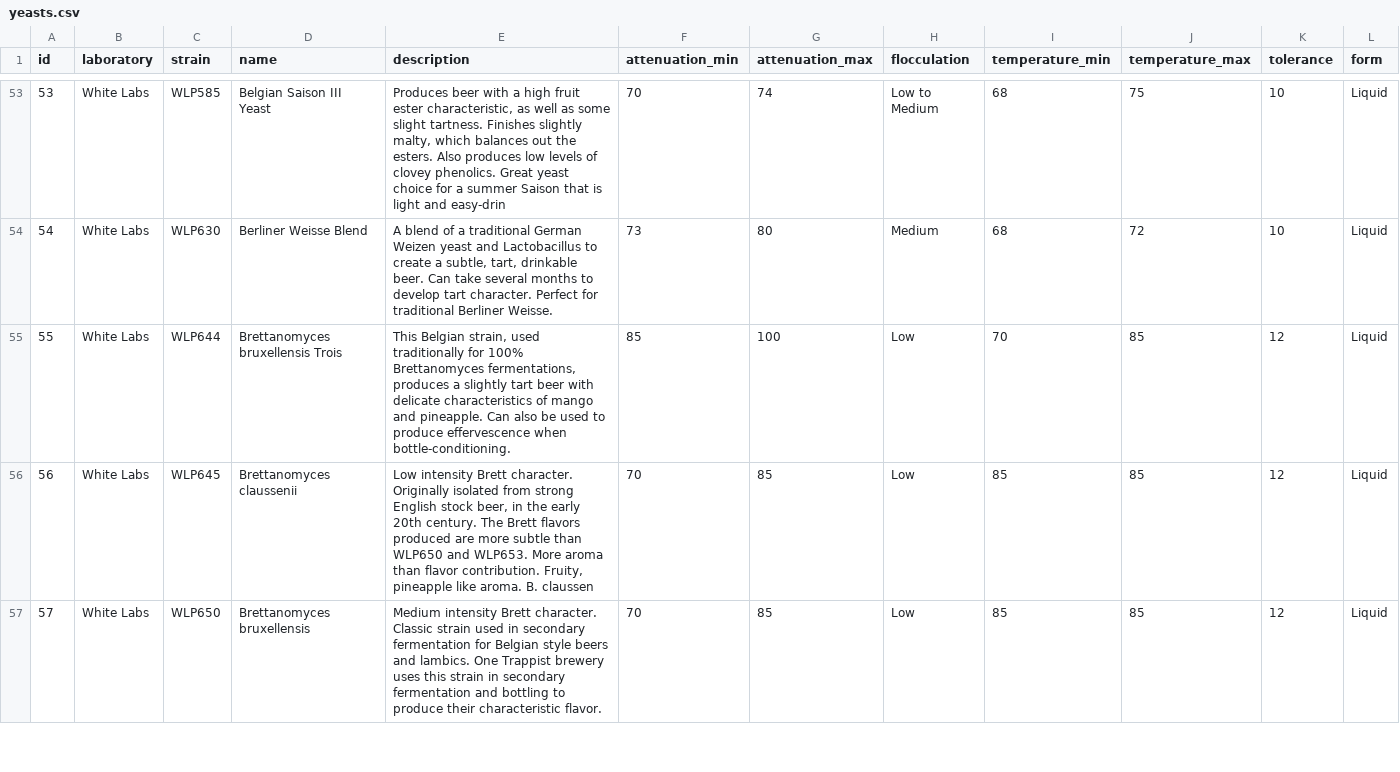
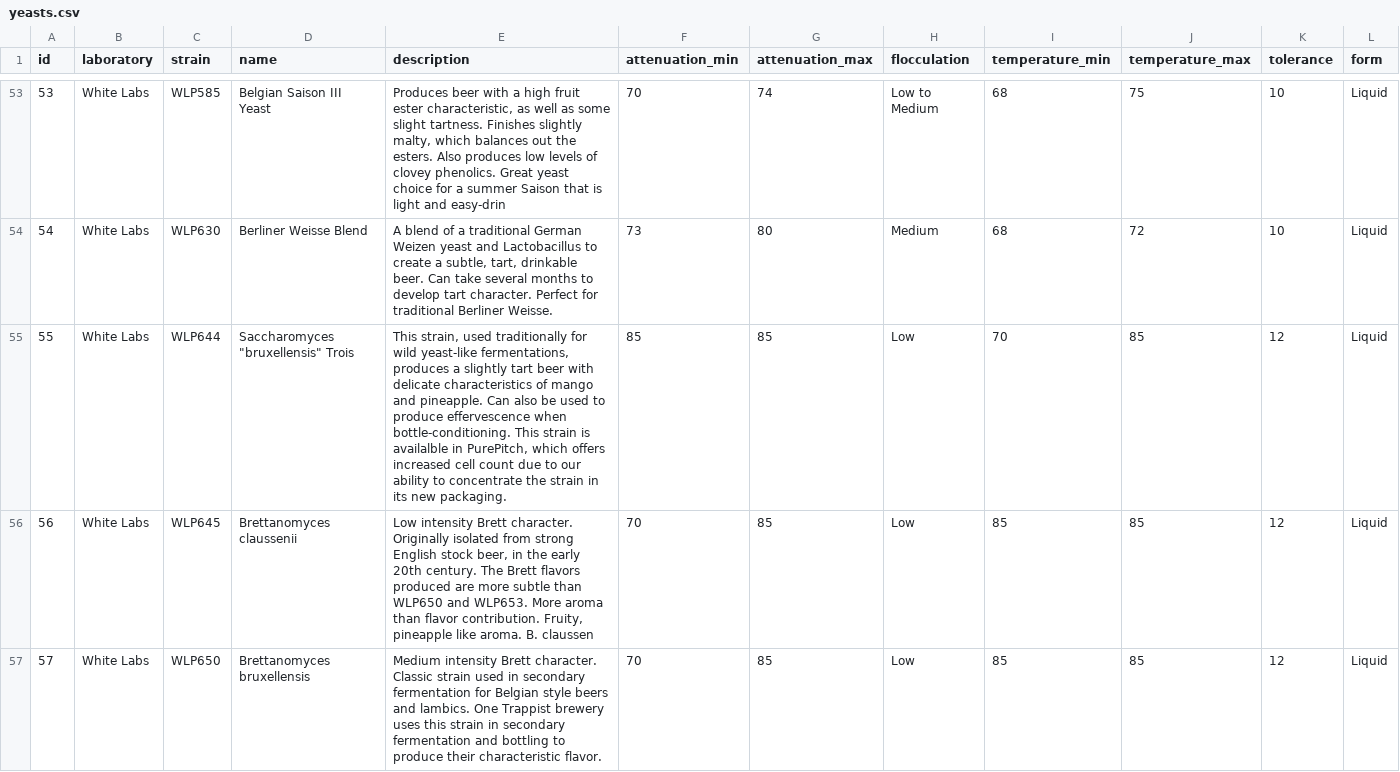
Before and after one commit to brewerwall/yeasts, a CSV file: formats/yeasts.csv, drawn as a sheet; only a part is shown, gaps mark what is left out.

```diff
--- a/formats/yeasts.csv
+++ b/formats/yeasts.csv
@@ -54,3 +54,3 @@ id,laboratory,strain,name,description,attenuation_min,attenuation_max,flocculati
 54,"White Labs",WLP630,"Berliner Weisse Blend","A blend of a traditional German Weizen yeast and Lactobacillus to create a subtle, tart, drinkable beer. Can take several months to develop tart character. Perfect for traditional Berliner Weisse.",73,80,Medium,68,72,10,Liquid
-55,"White Labs",WLP644,"Brettanomyces bruxellensis Trois","This Belgian strain, used traditionally for 100% Brettanomyces fermentations, produces a slightly tart beer with delicate characteristics of mango and pineapple. Can also be used to produce effervescence when bottle-conditioning.",85,100,Low,70,85,12,Liquid
+55,"White Labs",WLP644,"Saccharomyces ""bruxellensis"" Trois","This strain, used traditionally for wild yeast-like fermentations, produces a slightly tart beer with delicate characteristics of mango and pineapple. Can also be used to produce effervescence when bottle-conditioning. This strain is availalble in PurePitch, which offers increased cell count due to our ability to concentrate the strain in its new packaging.",85,85,Low,70,85,12,Liquid
 56,"White Labs",WLP645,"Brettanomyces claussenii","Low intensity Brett character. Originally isolated from strong English stock beer, in the early 20th century. The Brett flavors produced are more subtle than WLP650 and WLP653. More aroma than flavor contribution. Fruity, pineapple like aroma. B. claussen",70,85,Low,85,85,12,Liquid
```
Also changed, not shown: 3 other files.
